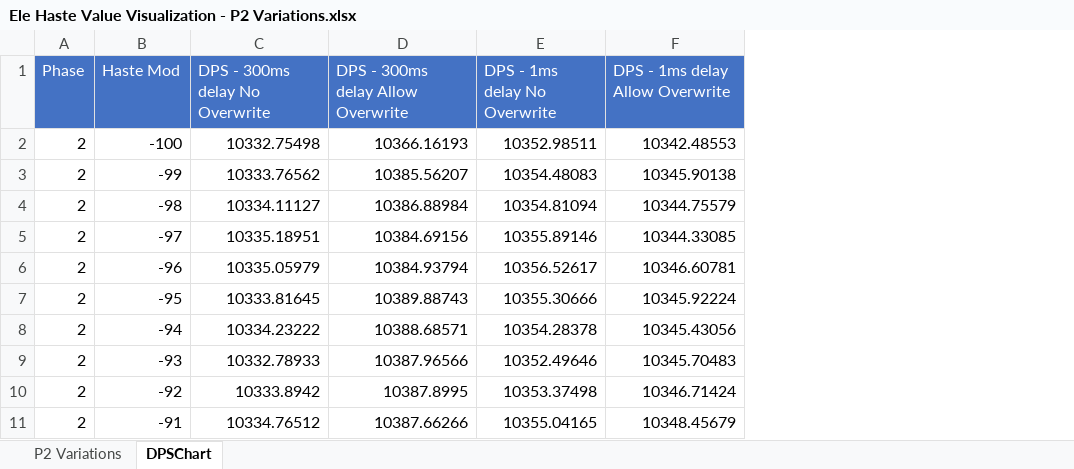
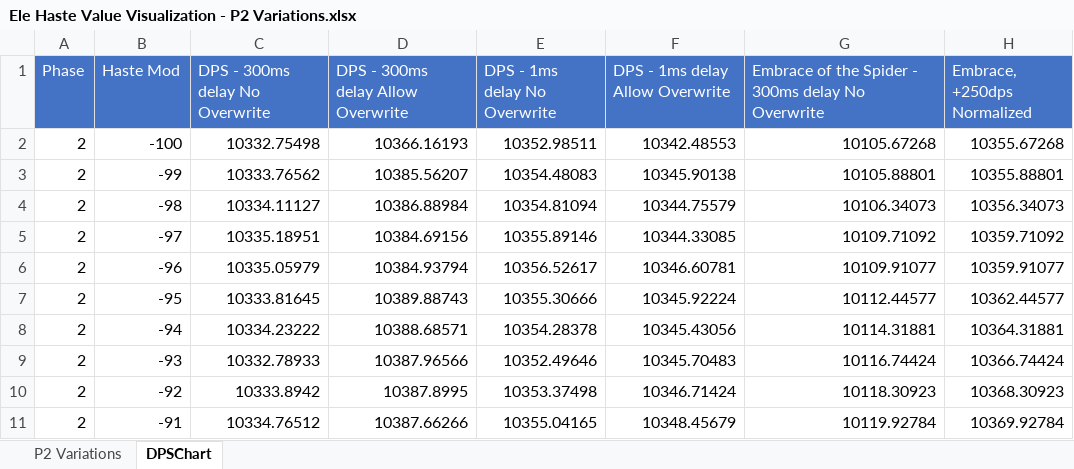
Before and after one commit to paradigm72/wotlk-ele-haste-viz, an Excel workbook: Ele Haste Value Visualization - P2 Variations.xlsx, sheet DPSChart, drawn as a sheet; only a part is shown; values as stored, in another font and other column widths than the file's, no borders; the diff names each change by its address in the sheet, - before the commit and + after, or states it on an @@ line.

Commit message:
add Embrace to the sheet
Example of timing perturbation canceling the effect

```diff
--- a/Ele Haste Value Visualization - P2 Variations.xlsx (sheet DPSChart)
+++ b/Ele Haste Value Visualization - P2 Variations.xlsx (sheet DPSChart)
+column G, rows 1-11: Embrace of the Spider - 300ms delay No Overwrite | 10105.67268 | 10105.88801 | 10106.34073 | 10109.71092 | 10109.91077 | 10112.44577 | 10114.31881 | 10116.74424 | 10118.30923 | 10119.92784
+column H (Embrace, +250dps Normalized), rows 2-11: 10355.67268 | 10355.88801 | 10356.34073 | 10359.71092 | 10359.91077 | 10362.44577 | 10364.31881 | 10366.74424 | 10368.30923 | 10369.92784
```
Also changed, not shown: charts or pictures.
